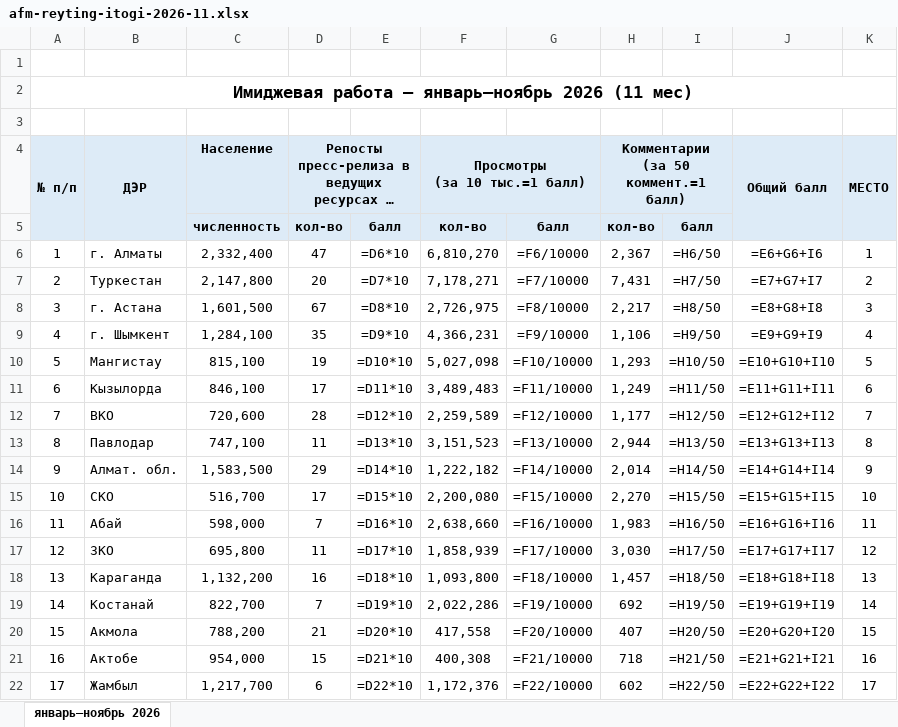
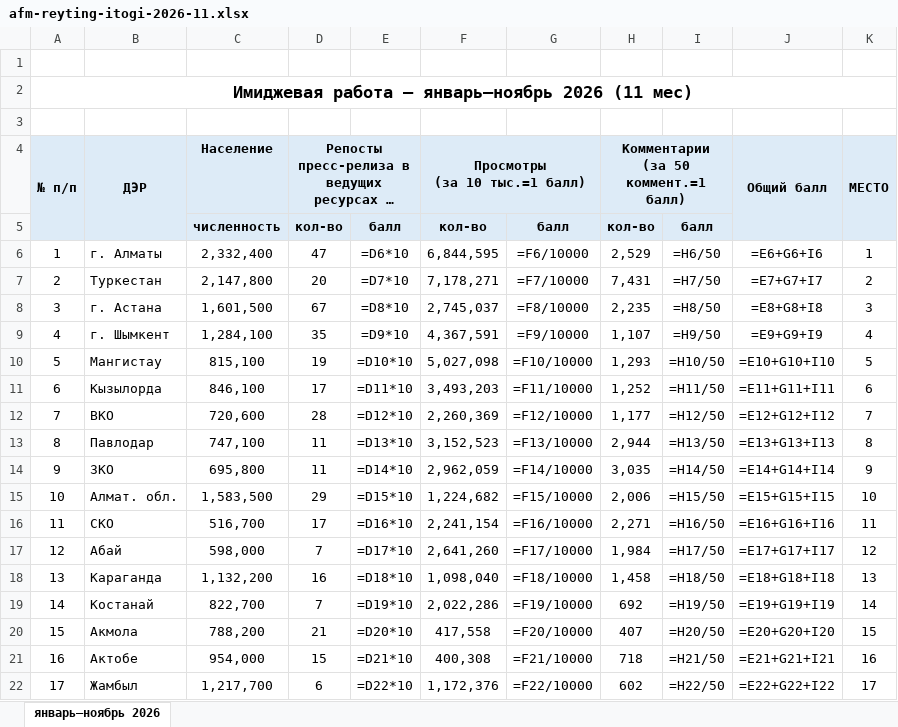
Before and after one commit to AFM-pressa/afm-reyting, an Excel workbook: files/afm-reyting-itogi-2026-11.xlsx, sheet январь–ноябрь 2026, drawn as a sheet; only a part is shown; long unchanged cells end in …; values as stored, in another font and other column widths than the file's, no borders; formulas without a stored value are shown as written; the diff covers the shown part only; the diff names each change by its address in the sheet, - before the commit and + after, or states it on an @@ line.

```diff
--- a/files/afm-reyting-itogi-2026-11.xlsx (sheet январь–ноябрь 2026)
+++ b/files/afm-reyting-itogi-2026-11.xlsx (sheet январь–ноябрь 2026)
-F6 (Просмотры (за 10 тыс.=1 балл)): 6,810,270
+F6 (Просмотры (за 10 тыс.=1 балл)): 6,844,595
-H6: 2,367
+H6: 2,529
-F8 (Просмотры (за 10 тыс.=1 балл)): 2,726,975
+F8 (Просмотры (за 10 тыс.=1 балл)): 2,745,037
-H8: 2,217
+H8: 2,235
-F9 (Просмотры (за 10 тыс.=1 балл)): 4,366,231
+F9 (Просмотры (за 10 тыс.=1 балл)): 4,367,591
-H9: 1,106
+H9: 1,107
-F11 (Просмотры (за 10 тыс.=1 балл)): 3,489,483
+F11 (Просмотры (за 10 тыс.=1 балл)): 3,493,203
-H11: 1,249
+H11: 1,252
-F12 (Просмотры (за 10 тыс.=1 балл)): 2,259,589
+F12 (Просмотры (за 10 тыс.=1 балл)): 2,260,369
-F13 (Просмотры (за 10 тыс.=1 балл)): 3,151,523
+F13 (Просмотры (за 10 тыс.=1 балл)): 3,152,523
-B14 (ДЭР): Алмат. обл.
+B14 (ДЭР): ЗКО
-C14 (Население): 1,583,500
+C14 (Население): 695,800
-D14: 29
+D14: 11
-F14 (Просмотры (за 10 тыс.=1 балл)): 1,222,182
+F14 (Просмотры (за 10 тыс.=1 балл)): 2,962,059
-H14: 2,014
+H14: 3,035
-B15 (ДЭР): СКО
+B15 (ДЭР): Алмат. обл.
-C15 (Население): 516,700
+C15 (Население): 1,583,500
-D15: 17
+D15: 29
-F15 (Просмотры (за 10 тыс.=1 балл)): 2,200,080
+F15 (Просмотры (за 10 тыс.=1 балл)): 1,224,682
-H15: 2,270
+H15: 2,006
-B16 (ДЭР): Абай
+B16 (ДЭР): СКО
-C16 (Население): 598,000
+C16 (Население): 516,700
-D16: 7
+D16: 17
-F16 (Просмотры (за 10 тыс.=1 балл)): 2,638,660
+F16 (Просмотры (за 10 тыс.=1 балл)): 2,241,154
-H16: 1,983
+H16: 2,271
-B17 (ДЭР): ЗКО
+B17 (ДЭР): Абай
-C17 (Население): 695,800
+C17 (Население): 598,000
-D17: 11
+D17: 7
-F17 (Просмотры (за 10 тыс.=1 балл)): 1,858,939
+F17 (Просмотры (за 10 тыс.=1 балл)): 2,641,260
-H17: 3,030
+H17: 1,984
-F18 (Просмотры (за 10 тыс.=1 балл)): 1,093,800
+F18 (Просмотры (за 10 тыс.=1 балл)): 1,098,040
-H18: 1,457
+H18: 1,458
```
Also changed, not shown: 3 edited cells elsewhere in this sheet, 2 other files.
